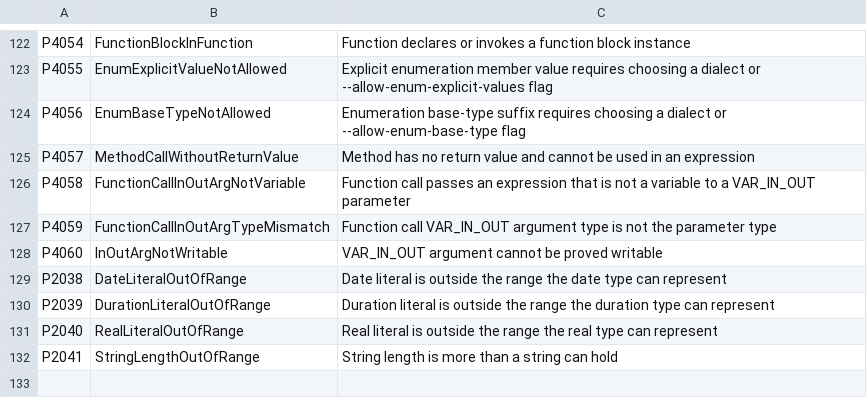
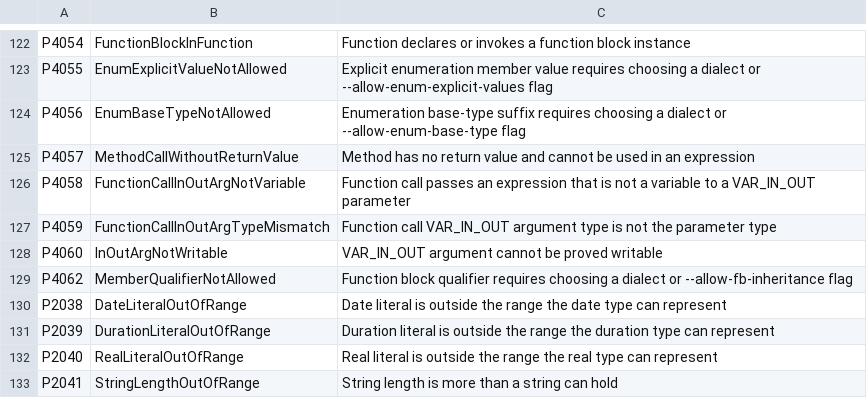
Before and after one commit to ironplc/ironplc, a CSV file: compiler/problems/resources/problem-codes.csv, drawn as a sheet; only a part is shown, gaps mark what is left out; the diff names each change by its address in the sheet, - before the commit and + after, or states it on an @@ line.

```diff
--- a/compiler/problems/resources/problem-codes.csv
+++ b/compiler/problems/resources/problem-codes.csv
+row 129: P4062 | MemberQualifierNotAllowed | Function block qualifier requires choosing a dialect or --allow-fb-inheritance flag
```
Also changed, not shown: 12 other files.
